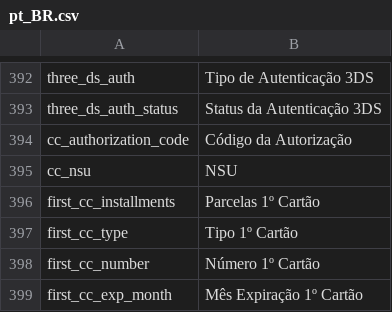
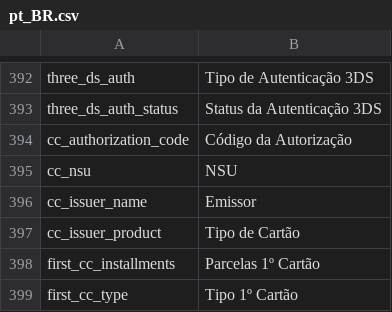
Before and after one commit to pagseguro/payment-magento, a CSV file: i18n/pt_BR.csv, drawn as a sheet; only a part is shown, gaps mark what is left out; the shorter side is filled out with more unchanged rows; the diff names each change by its address in the sheet, - before the commit and + after, or states it on an @@ line.

```diff
--- a/i18n/pt_BR.csv
+++ b/i18n/pt_BR.csv
+row 396: cc_issuer_name | Emissor
+row 397: cc_issuer_product | Tipo de Cartão
```
Also changed, not shown: i18n/not_automatically_collected.csv, 8 other files.
